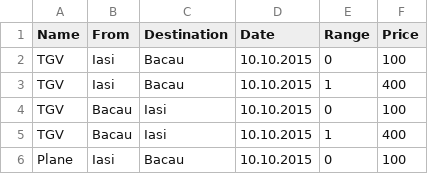
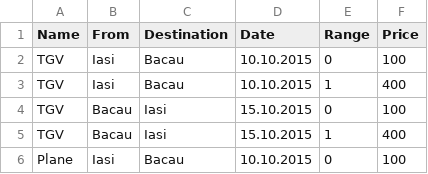
Before and after one commit to Linaco/Masma, a CSV file: src/objects/Transport.csv, drawn as a sheet.

```diff
--- a/src/objects/Transport.csv
+++ b/src/objects/Transport.csv
@@ -3,4 +3,4 @@ TGV,Iasi,Bacau,10.10.2015,0,100
 TGV,Iasi,Bacau,10.10.2015,1,400
-TGV,Bacau,Iasi,10.10.2015,0,100
-TGV,Bacau,Iasi,10.10.2015,1,400
+TGV,Bacau,Iasi,15.10.2015,0,100
+TGV,Bacau,Iasi,15.10.2015,1,400
 Plane,Iasi,Bacau,10.10.2015,0,100
```
Also changed, not shown: src/objects/Hotel.csv, 12 other files.
